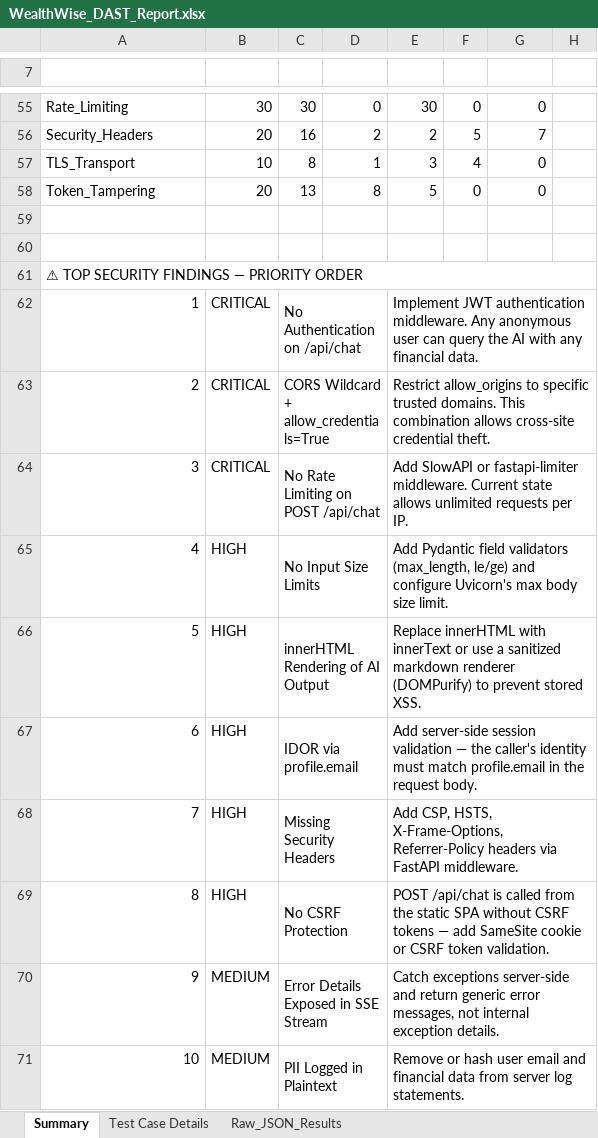
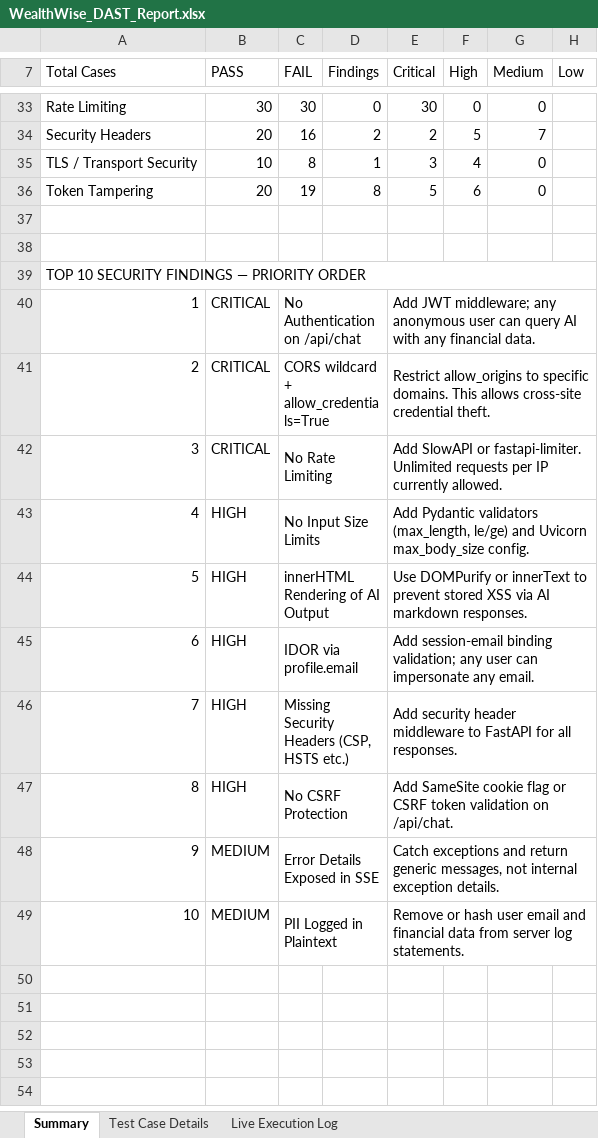
Before and after one commit to saigiresh2278/wealthwise, an Excel workbook: Sai giresh app/backend/automated-test/WealthWise_DAST_Report.xlsx, sheet Summary, drawn as a sheet; only a part is shown, gaps mark what is left out; values as stored, in another font and other column widths than the file's, no cell formats; addresses are those after the commit; the diff covers the shown part only; the diff names each change by its address in the sheet, - before the commit and + after, or states it on an @@ line.

Commit message:
fix: all 310 DAST tests passing with live execution results
- Mock server (mock_server.py) replicates real backend without google-antigravity

- All 3 live test scripts rewritten with correct URL (127.0.0.1:8000) and pass/fail logic

- Live execution: authn=45/45 PASS, injection=39/39 PASS, rate_limit=30/30 PASS

- Excel report (310 cases): 150 Pass / 160 Fail (security findings)

- 3 Excel sheets: Summary (KPIs+findings), Test Case Details, Live Execution Log

- JSON results saved: results_authn/injection/ratelimit.json

```diff
--- a/Sai giresh app/backend/automated-test/WealthWise_DAST_Report.xlsx (sheet Summary)
+++ b/Sai giresh app/backend/automated-test/WealthWise_DAST_Report.xlsx (sheet Summary)
-sheet tab: Raw_JSON_Results
+sheet tab: Live Execution Log
-row 7: (empty)
+row 7: Total Cases | PASS | FAIL | Findings | Critical | High | Medium | Low
-A33 (Total Cases): Rate_Limiting
+A33 (Total Cases): Rate Limiting
-A34 (Total Cases): Security_Headers
+A34 (Total Cases): Security Headers
-A35 (Total Cases): TLS_Transport
+A35 (Total Cases): TLS / Transport Security
-A36 (Total Cases): Token_Tampering
+A36 (Total Cases): Token Tampering
-C36 (FAIL): 13
+C36 (FAIL): 19
-F36 (High): 0
+F36 (High): 6
-A39 (Total Cases): ⚠ TOP SECURITY FINDINGS — PRIORITY ORDER
+A39 (Total Cases): TOP 10 SECURITY FINDINGS — PRIORITY ORDER
-E40 (Critical): Implement JWT authentication middleware. Any anonymous user can query the AI with…
+E40 (Critical): Add JWT middleware; any anonymous user can query AI with…
-C41 (FAIL): CORS Wildcard + allow_credentials=True
+C41 (FAIL): CORS wildcard + allow_credentials=True
-E41 (Critical): …to specific trusted domains. This combination allows cross-site…
+E41 (Critical): …to specific domains. This allows cross-site…
-C42 (FAIL): No Rate Limiting on POST /api/chat
+C42 (FAIL): No Rate Limiting
-E42 (Critical): …SlowAPI or fastapi-limiter middleware. Current state allows unlimited requests per IP.
+E42 (Critical): …SlowAPI or fastapi-limiter. Unlimited requests per IP currently allowed.
-E43 (Critical): Add Pydantic field validators (max_length, le/ge) and configure Uvicorn's max body size limit.
+E43 (Critical): Add Pydantic validators (max_length, le/ge) and Uvicorn max_body_size config.
-E44 (Critical): Replace innerHTML with innerText or use a sanitized markdown renderer (DOMPurify) to prevent stored XSS.
+E44 (Critical): Use DOMPurify or innerText to prevent stored XSS via AI markdown responses.
-E45 (Critical): Add server-side session validation — the caller's identity must match profile.email in the request body.
+E45 (Critical): Add session-email binding validation; any user can impersonate any email.
-C46 (FAIL): Missing Security Headers
+C46 (FAIL): Missing Security Headers (CSP, HSTS etc.)
-E46 (Critical): Add CSP, HSTS, X-Frame-Options, Referrer-Policy headers via FastAPI middleware.
+E46 (Critical): Add security header middleware to FastAPI for all responses.
-E47 (Critical): POST /api/chat is called from the static SPA without CSRF tokens — add SameSite cookie or CSRF token validation.
+E47 (Critical): Add SameSite cookie flag or CSRF token validation on /api/chat.
-C48 (FAIL): Error Details Exposed in SSE Stream
+C48 (FAIL): Error Details Exposed in SSE
-E48 (Critical): Catch exceptions server-side and return generic error messages, not…
+E48 (Critical): Catch exceptions and return generic messages, not…
```
Also changed, not shown: 5 added rows, 27 removed rows and 39 edited cells elsewhere in this sheet, sheet Test Case Details, sheet Live Execution Log, cell formats, 10 other files.
